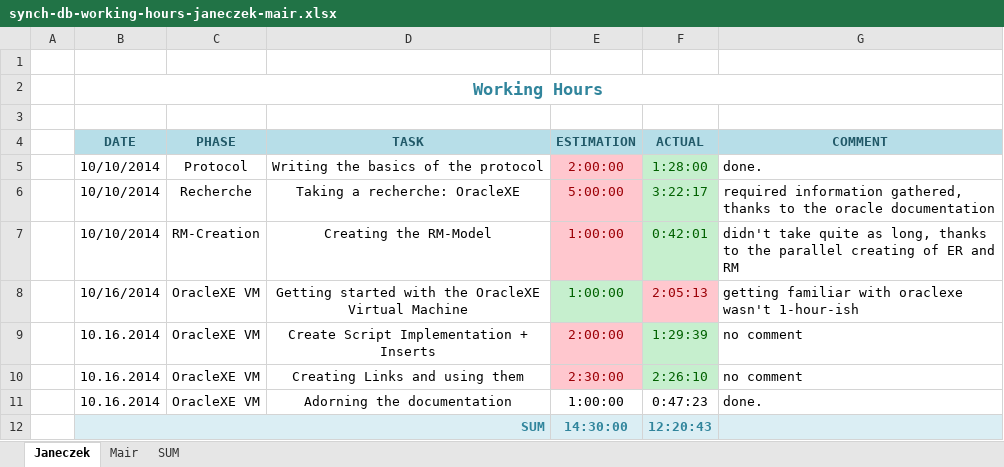
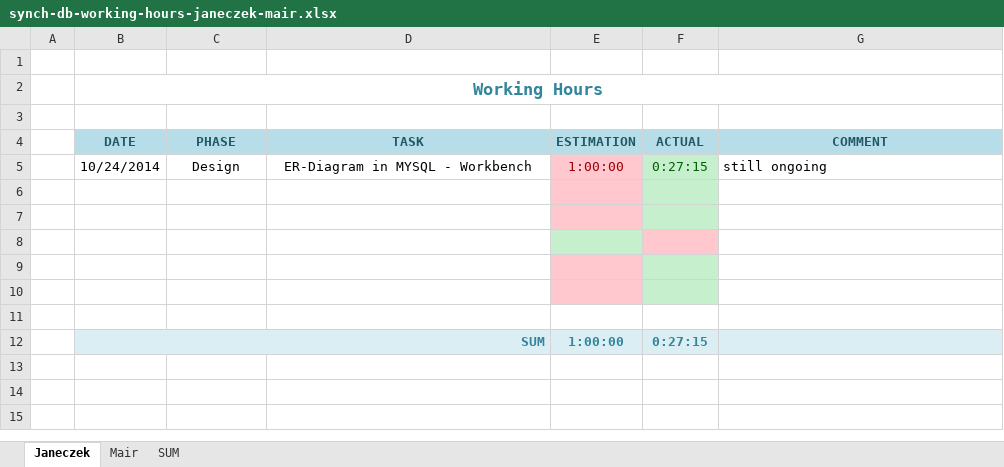
Before and after one commit to cjaneczek-tu/synch-db, an Excel workbook: doc/synch-db-working-hours-janeczek-mair.xlsx, sheet Janeczek, drawn as a sheet; values as stored, in another font and other column widths than the file's, no borders; removed rows and columns are numbered as before the commit, all else as after; the diff names each change by its address in the sheet, - before the commit and + after, or states it on an @@ line.

Commit message:
Workings hours adjusted

```diff
--- a/doc/synch-db-working-hours-janeczek-mair.xlsx (sheet Janeczek)
+++ b/doc/synch-db-working-hours-janeczek-mair.xlsx (sheet Janeczek)
-row 5:  | 10/10/2014 | Protocol | Writing the basics of the protocol | 2:00:00 | 1:28:00 | done.
+row 5:  | 10/24/2014 | Design | ER-Diagram in MYSQL - Workbench | 1:00:00 | 0:27:15 | still ongoing
-row 6:  | 10/10/2014 | Recherche | Taking a recherche: OracleXE | 5:00:00 | 3:22:17 | required information gathered, thanks to the oracle documentation
+row 6: (empty)
-row 7:  | 10/10/2014 | RM-Creation | Creating the RM-Model | 1:00:00 | 0:42:01 | didn't take quite as long, thanks to the parallel creating of ER and RM
+row 7: (empty)
-row 8:  | 10/16/2014 | OracleXE VM | Getting started with the OracleXE Virtual Machine | 1:00:00 | 2:05:13 | getting familiar with oraclexe wasn't 1-hour-ish
+row 8: (empty)
-row 9:  | 10.16.2014 | OracleXE VM | Create Script Implementation + Inserts | 2:00:00 | 1:29:39 | no comment
+row 9: (empty)
-row 10:  | 10.16.2014 | OracleXE VM | Creating Links and using them | 2:30:00 | 2:26:10 | no comment
+row 10: (empty)
-row 11:  | 10.16.2014 | OracleXE VM | Adorning the documentation | 1:00:00 | 0:47:23 | done.
+row 11: (empty)
-E12 (ESTIMATION): 14:30:00
+E12 (ESTIMATION): 1:00:00
-F12 (ACTUAL): 12:20:43
+F12 (ACTUAL): 0:27:15
```
Also changed, not shown: sheet Mair, sheet SUM.
